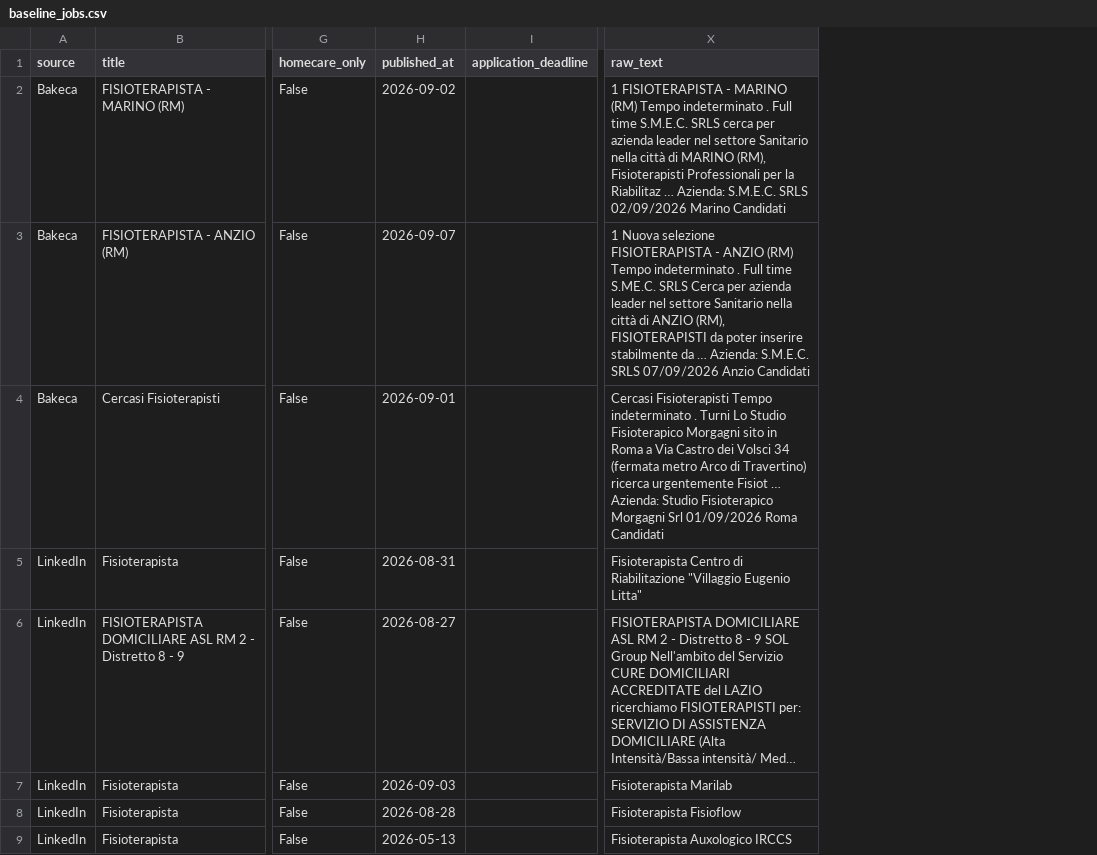
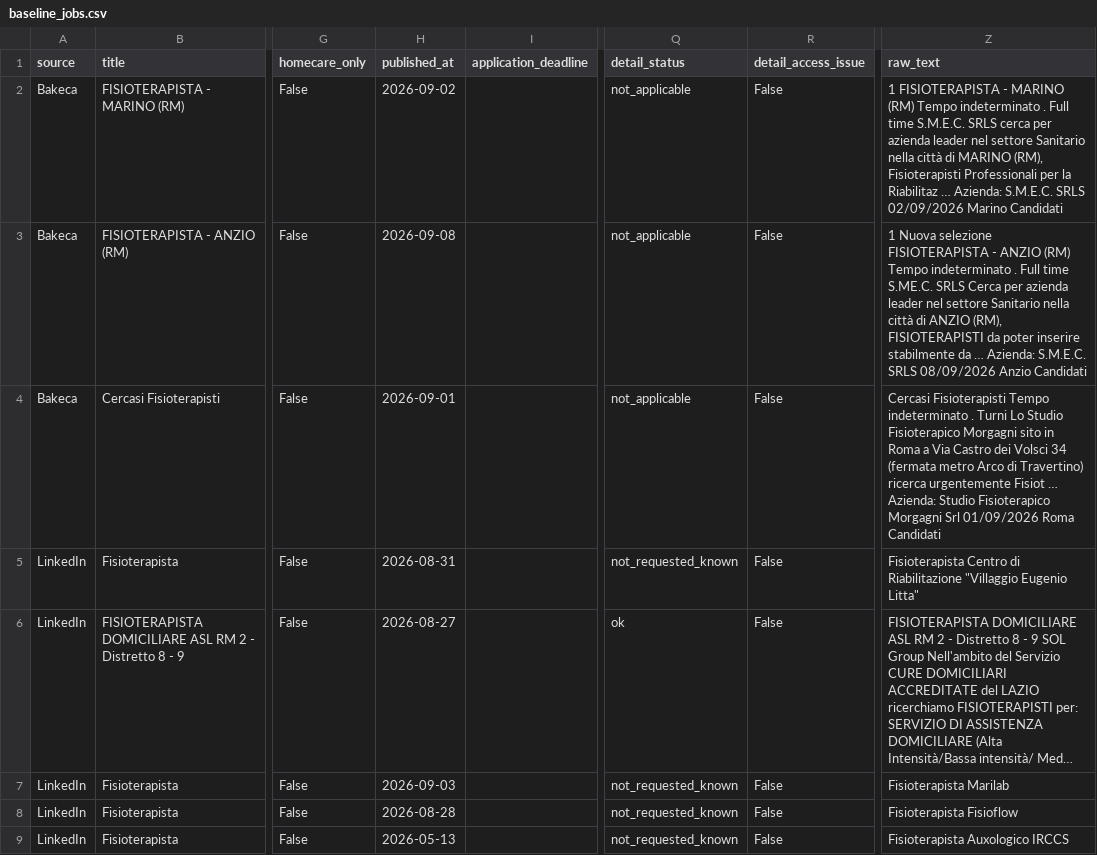
Before and after one commit to massimospazio/jobalert-fisioterapista, a CSV file: data/baseline_jobs.csv, drawn as a sheet; only a part is shown, gaps mark what is left out; long unchanged cells end in …; addresses are those after the commit; the diff covers the shown part only; the diff names each change by its address in the sheet, - before the commit and + after, or states it on an @@ line.

```diff
--- a/data/baseline_jobs.csv
+++ b/data/baseline_jobs.csv
+column Q (detail_status), rows 2-9: not_applicable | not_applicable | not_applicable | not_requested_known | ok | not_requested_known | not_requested_known | not_requested_known
+column R (detail_access_issue), rows 2-9: all False
-H3 (published_at): 2026-09-07
+H3 (published_at): 2026-09-08
-Z3 (raw_text): …S.M.E.C. SRLS 07/09/2026 Anzio Candidati
+Z3 (raw_text): …S.M.E.C. SRLS 08/09/2026 Anzio Candidati
```
Also changed, not shown: 6 added rows and 14 edited cells elsewhere in this file, 3 other files.
